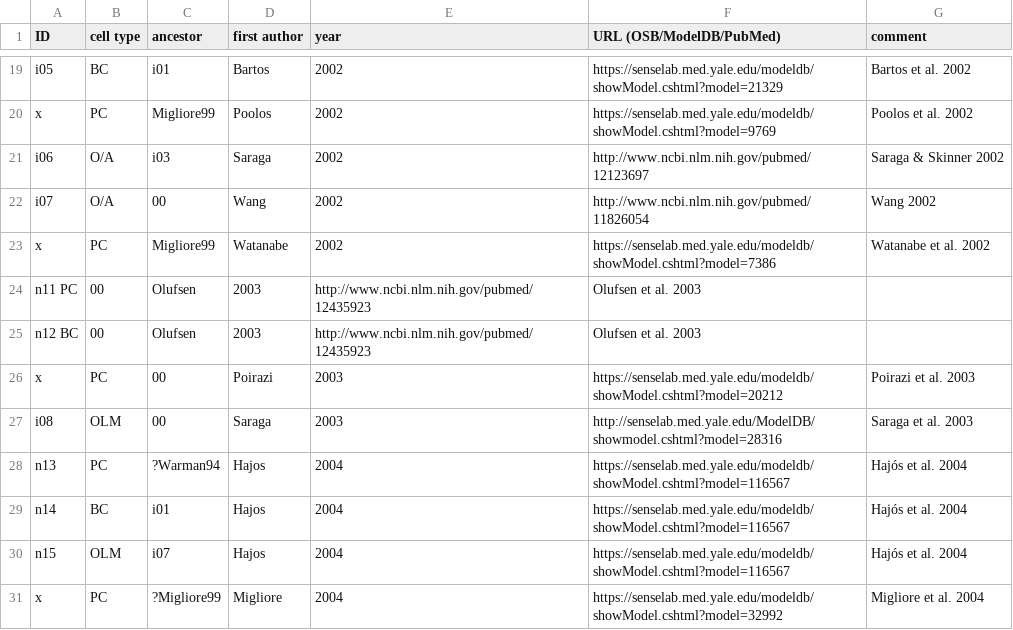
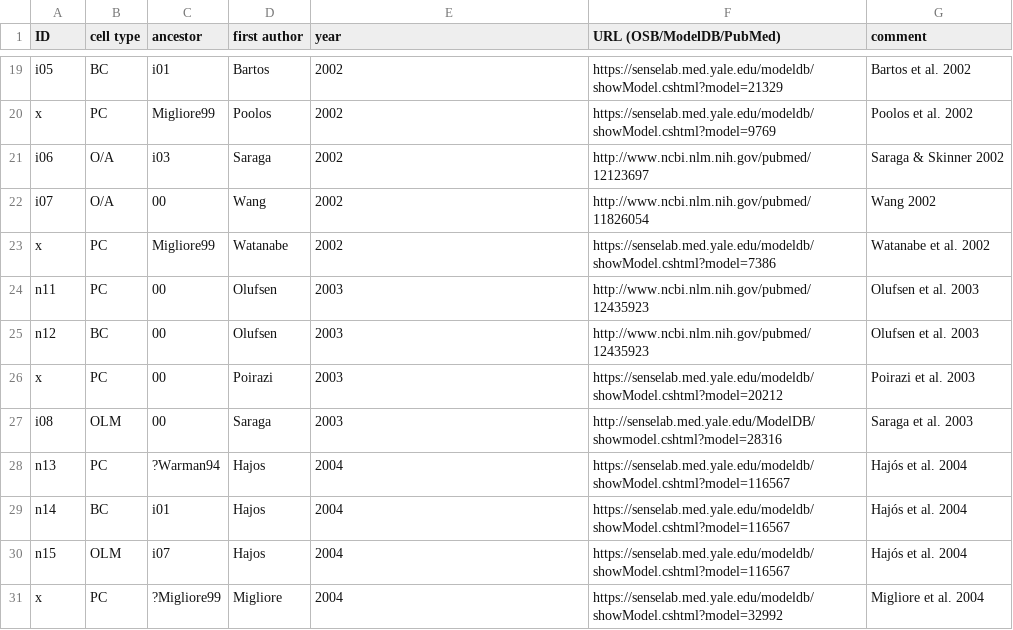
Before and after one commit to OpenSourceBrain/CommunityModellingCA1, a CSV file: CA1Models.csv, drawn as a sheet; only a part is shown, gaps mark what is left out; removed rows and columns are numbered as before the commit, all else as after; the diff names each change by its address in the sheet, - before the commit and + after, or states it on an @@ line.

Commit message:
Update CA1Models.csv

```diff
--- a/CA1Models.csv
+++ b/CA1Models.csv
-row 24: n11 PC | 00 | Olufsen | 2003 | http://www.ncbi.nlm.nih.gov/pubmed/12435923 | Olufsen et al. 2003
-row 25: n12 BC | 00 | Olufsen | 2003 | http://www.ncbi.nlm.nih.gov/pubmed/12435923 | Olufsen et al. 2003
+row 24: n11 | PC | 00 | Olufsen | 2003 | http://www.ncbi.nlm.nih.gov/pubmed/12435923 | Olufsen et al. 2003
+row 25: n12 | BC | 00 | Olufsen | 2003 | http://www.ncbi.nlm.nih.gov/pubmed/12435923 | Olufsen et al. 2003
```
